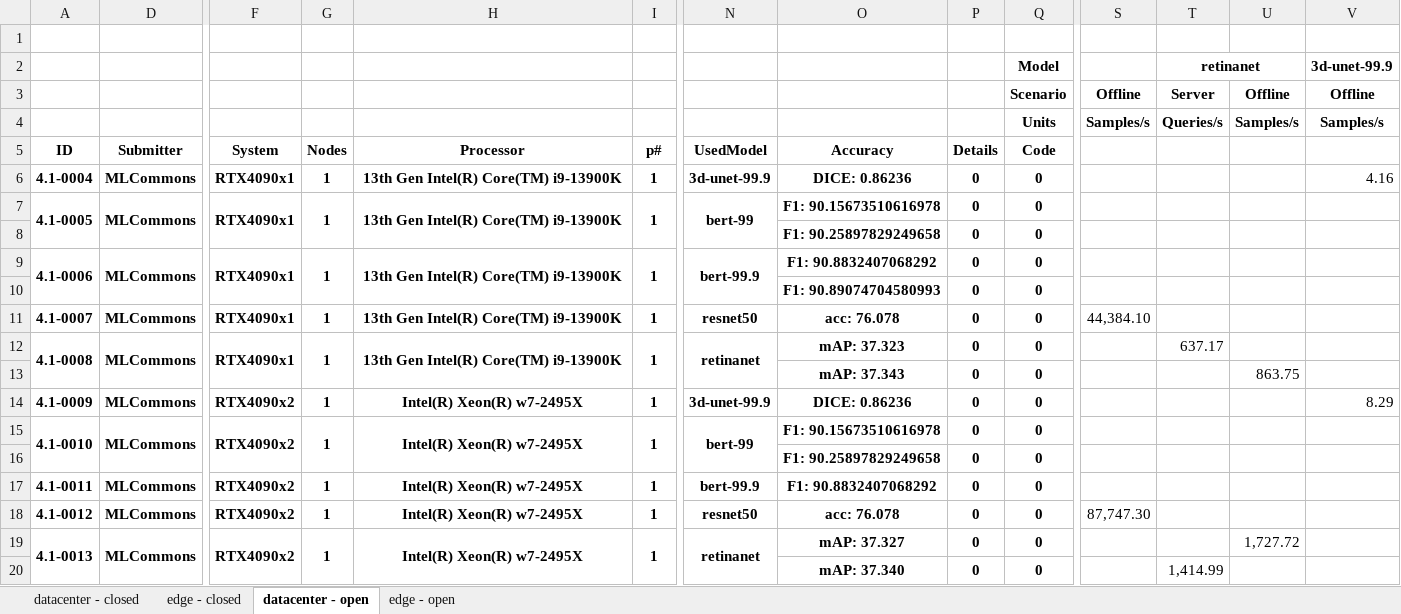
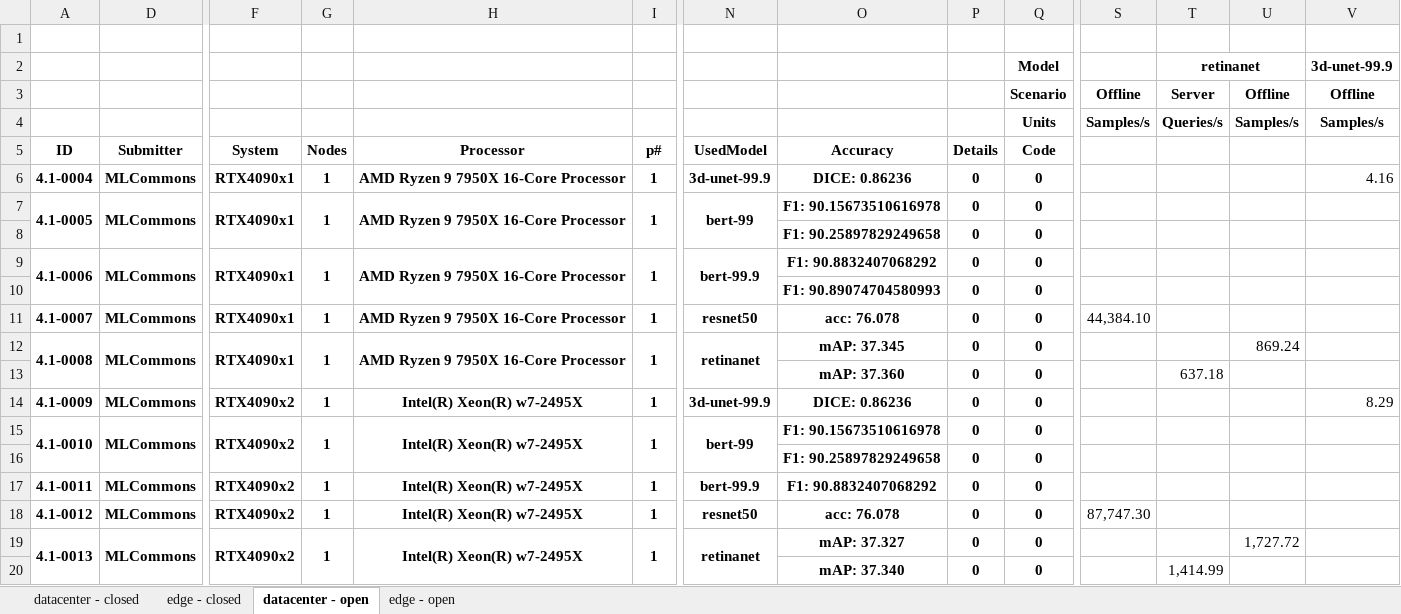
Before and after one commit to mlcommons/mlperf_inference_unofficial_submissions_v5.0, an Excel workbook: summary.xlsx, sheet datacenter - open, drawn as a sheet; only a part is shown, gaps mark what is left out; values as stored, in another font and other column widths than the file's, no borders; conditional formats not drawn; removed rows and columns are numbered as before the commit, all else as after; rows hold the shown columns only; the diff names each change by its address in the sheet, - before the commit and + after, or states it on an @@ line.

```diff
--- a/summary.xlsx (sheet datacenter - open)
+++ b/summary.xlsx (sheet datacenter - open)
-H6:H7: 13th Gen Intel(R) Core(TM) i9-13900K
+H6:H7: AMD Ryzen 9 7950X 16-Core Processor
-H9: 13th Gen Intel(R) Core(TM) i9-13900K
+H9: AMD Ryzen 9 7950X 16-Core Processor
-H11:H12: 13th Gen Intel(R) Core(TM) i9-13900K
+H11:H12: AMD Ryzen 9 7950X 16-Core Processor
-O12: mAP: 37.323
+O12: mAP: 37.345
-T12: 637.17
+T12: (empty)
-U12: (empty)
+U12: 869.24
-row 13:  |  |  |  |  |  |  | mAP: 37.343 | 0 | 0 |  |  | 863.75
+row 13:  |  |  |  |  |  |  | mAP: 37.360 | 0 | 0 |  | 637.18
```
Also changed, not shown: sheet edge - open, 4 other files.
